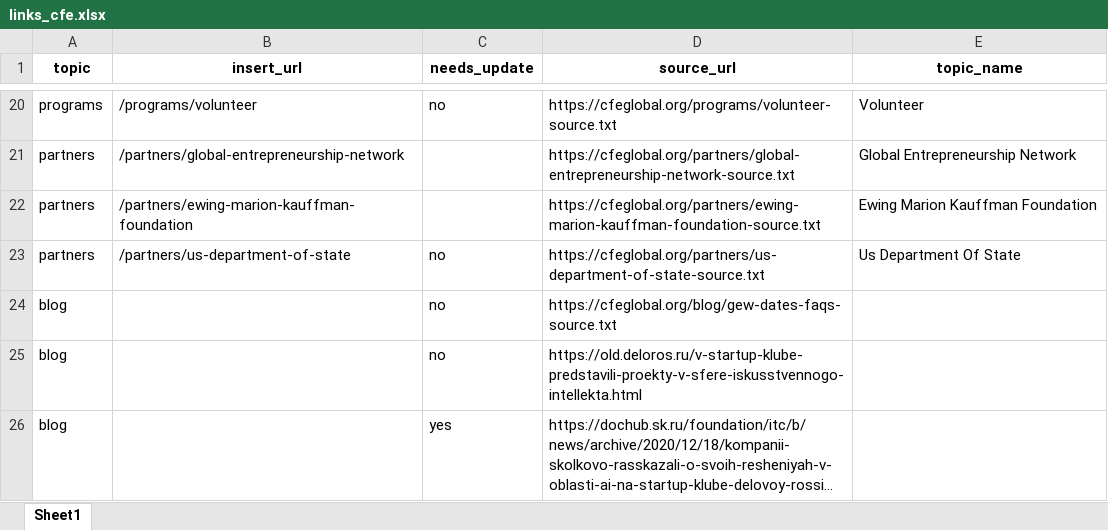
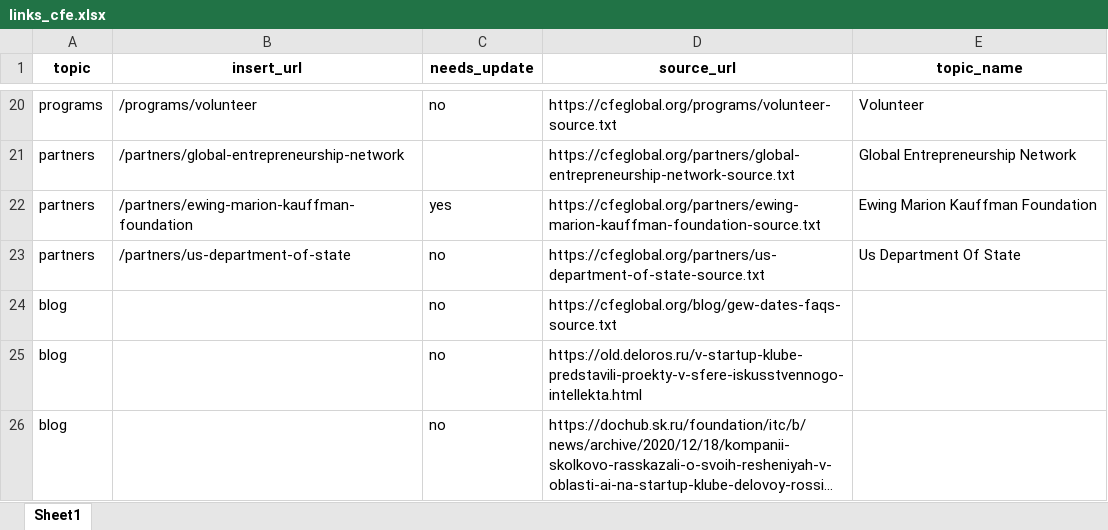
Before and after one commit to fozak/cfeglobal.org, an Excel workbook: a/links_cfe.xlsx, sheet Sheet1, drawn as a sheet; only a part is shown, gaps mark what is left out; long unchanged cells end in …; values as stored, in another font and other column widths than the file's, no borders; the diff names each change by its address in the sheet, - before the commit and + after, or states it on an @@ line.

```diff
--- a/a/links_cfe.xlsx (sheet Sheet1)
+++ b/a/links_cfe.xlsx (sheet Sheet1)
-C22 (needs_update): (empty)
+C22 (needs_update): yes
-C26 (needs_update): yes
+C26 (needs_update): no
```
Also changed, not shown: 6 other files.
